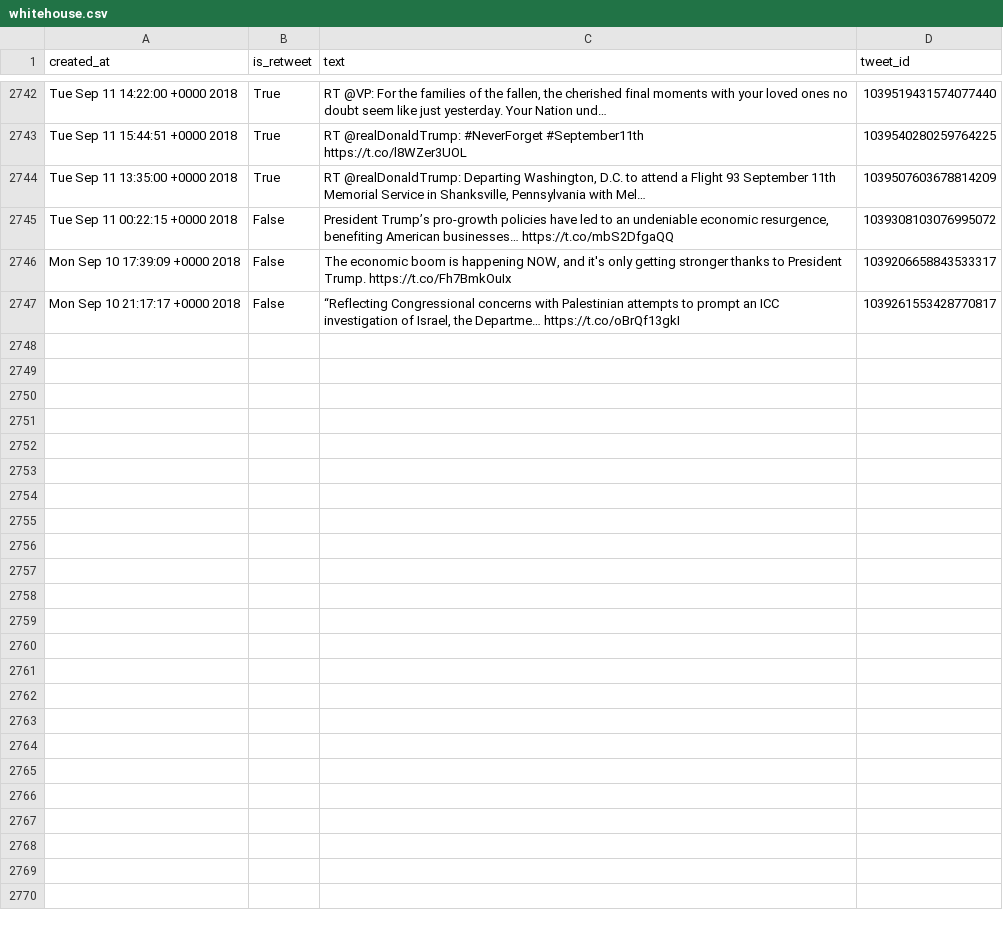
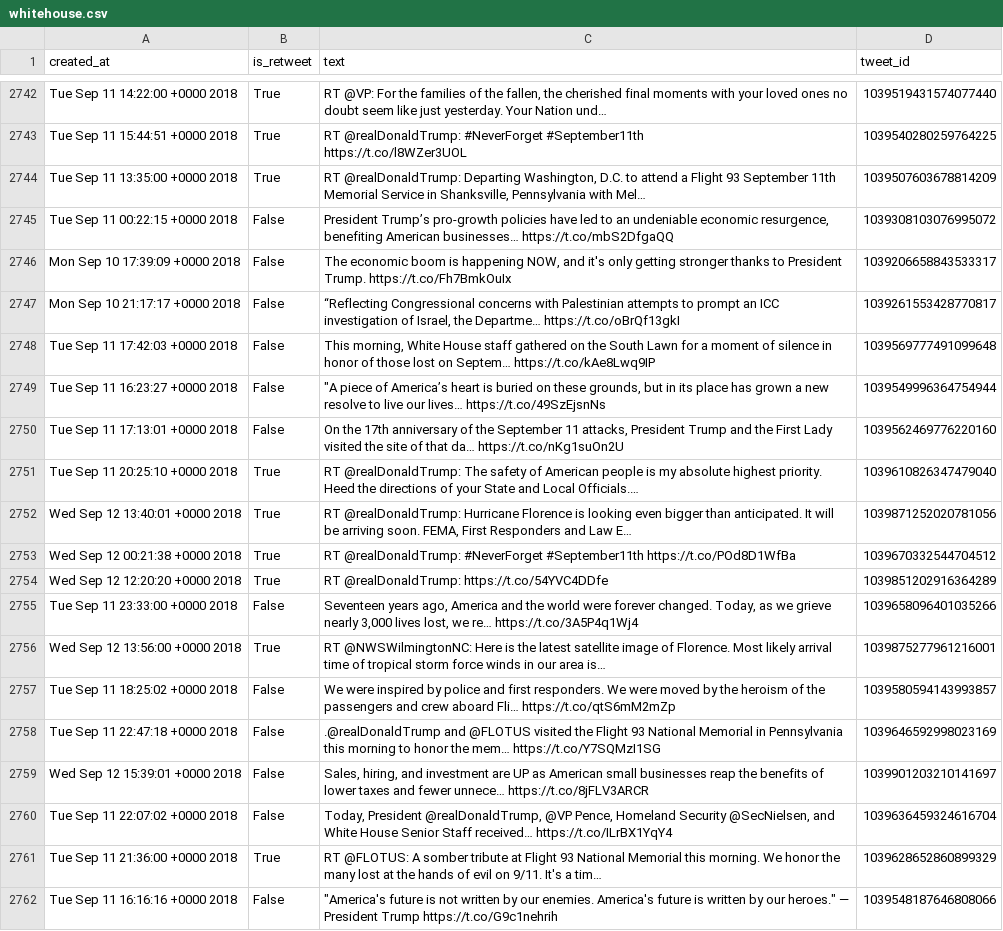
Before and after one commit to cpenalobel/sportsdata, a CSV file: twets/whitehouse.csv, drawn as a sheet; only a part is shown, gaps mark what is left out; the diff names each change by its address in the sheet, - before the commit and + after, or states it on an @@ line.

```diff
--- a/twets/whitehouse.csv
+++ b/twets/whitehouse.csv
+row 2748: Tue Sep 11 17:42:03 +0000 2018 | False | This morning, White House staff gathered on the South Lawn for a moment of silence in honor of those lost on Septem… https://t.co/kAe8Lwq9IP | 1039569777491099648
+row 2749: Tue Sep 11 16:23:27 +0000 2018 | False | "A piece of America’s heart is buried on these grounds, but in its place has grown a new resolve to live our lives… https://t.co/49SzEjsnNs | 1039549996364754944
+row 2750: Tue Sep 11 17:13:01 +0000 2018 | False | On the 17th anniversary of the September 11 attacks, President Trump and the First Lady visited the site of that da… https://t.co/nKg1suOn2U | 1039562469776220160
+row 2751: Tue Sep 11 20:25:10 +0000 2018 | True | RT @realDonaldTrump: The safety of American people is my absolute highest priority. Heed the directions of your State and Local Officials.… | 1039610826347479040
+row 2752: Wed Sep 12 13:40:01 +0000 2018 | True | RT @realDonaldTrump: Hurricane Florence is looking even bigger than anticipated. It will be arriving soon. FEMA, First Responders and Law E… | 1039871252020781056
+row 2753: Wed Sep 12 00:21:38 +0000 2018 | True | RT @realDonaldTrump: #NeverForget #September11th https://t.co/POd8D1WfBa | 1039670332544704512
+row 2754: Wed Sep 12 12:20:20 +0000 2018 | True | RT @realDonaldTrump: https://t.co/54YVC4DDfe | 1039851202916364289
+row 2755: Tue Sep 11 23:33:00 +0000 2018 | False | Seventeen years ago, America and the world were forever changed. Today, as we grieve nearly 3,000 lives lost, we re… https://t.co/3A5P4q1Wj4 | 1039658096401035266
+row 2756: Wed Sep 12 13:56:00 +0000 2018 | True | RT @NWSWilmingtonNC: Here is the latest satellite image of Florence. Most likely arrival time of tropical storm force winds in our area is… | 1039875277961216001
+row 2757: Tue Sep 11 18:25:02 +0000 2018 | False | We were inspired by police and first responders. We were moved by the heroism of the passengers and crew aboard Fli… https://t.co/qtS6mM2mZp | 1039580594143993857
+row 2758: Tue Sep 11 22:47:18 +0000 2018 | False | .@realDonaldTrump and @FLOTUS visited the Flight 93 National Memorial in Pennsylvania this morning to honor the mem… https://t.co/Y7SQMzI1SG | 1039646592998023169
+row 2759: Wed Sep 12 15:39:01 +0000 2018 | False | Sales, hiring, and investment are UP as American small businesses reap the benefits of lower taxes and fewer unnece… https://t.co/8jFLV3ARCR | 1039901203210141697
+row 2760: Tue Sep 11 22:07:02 +0000 2018 | False | Today, President @realDonaldTrump, @VP Pence, Homeland Security @SecNielsen, and White House Senior Staff received… https://t.co/ILrBX1YqY4 | 1039636459324616704
+row 2761: Tue Sep 11 21:36:00 +0000 2018 | True | RT @FLOTUS: A somber tribute at Flight 93 National Memorial this morning. We honor the many lost at the hands of evil on 9/11. It's a tim… | 1039628652860899329
+row 2762: Tue Sep 11 16:16:16 +0000 2018 | False | "America's future is not written by our enemies. America's future is written by our heroes." — President Trump https://t.co/G9c1nehrih | 1039548187646808066
```
Also changed, not shown: twets/potus.csv, twets/realdonaldtrump.csv, 1 other file.
